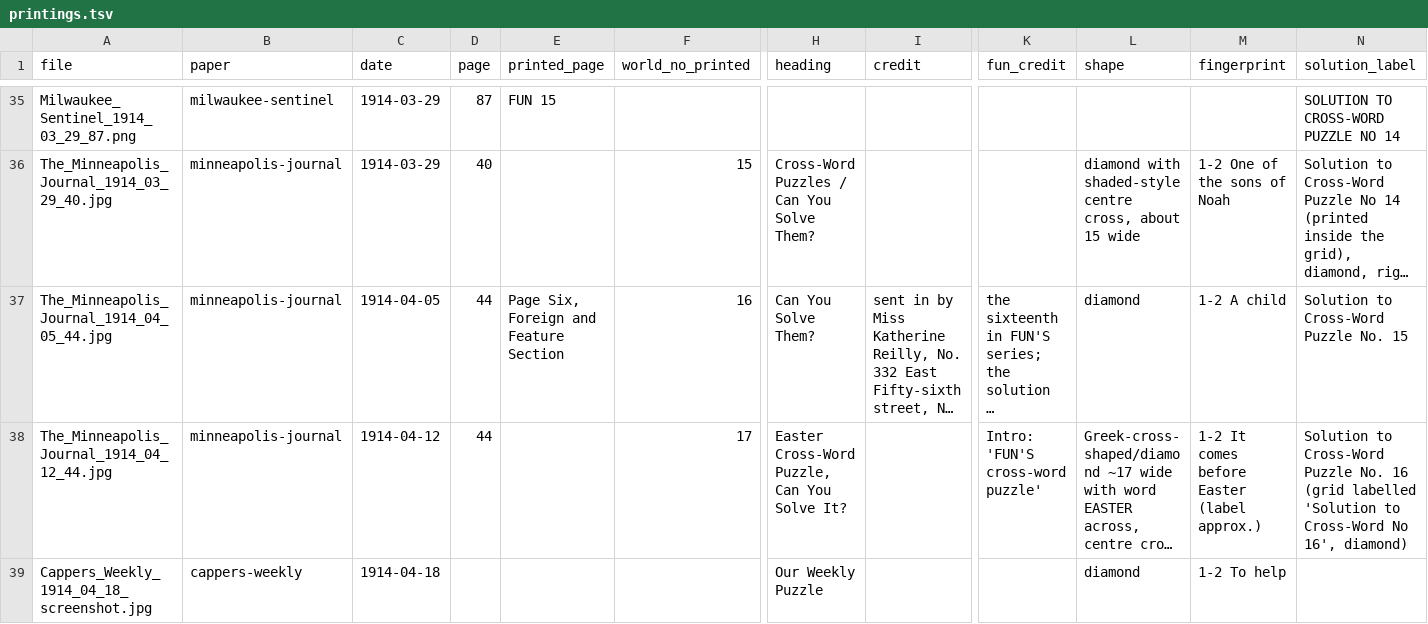
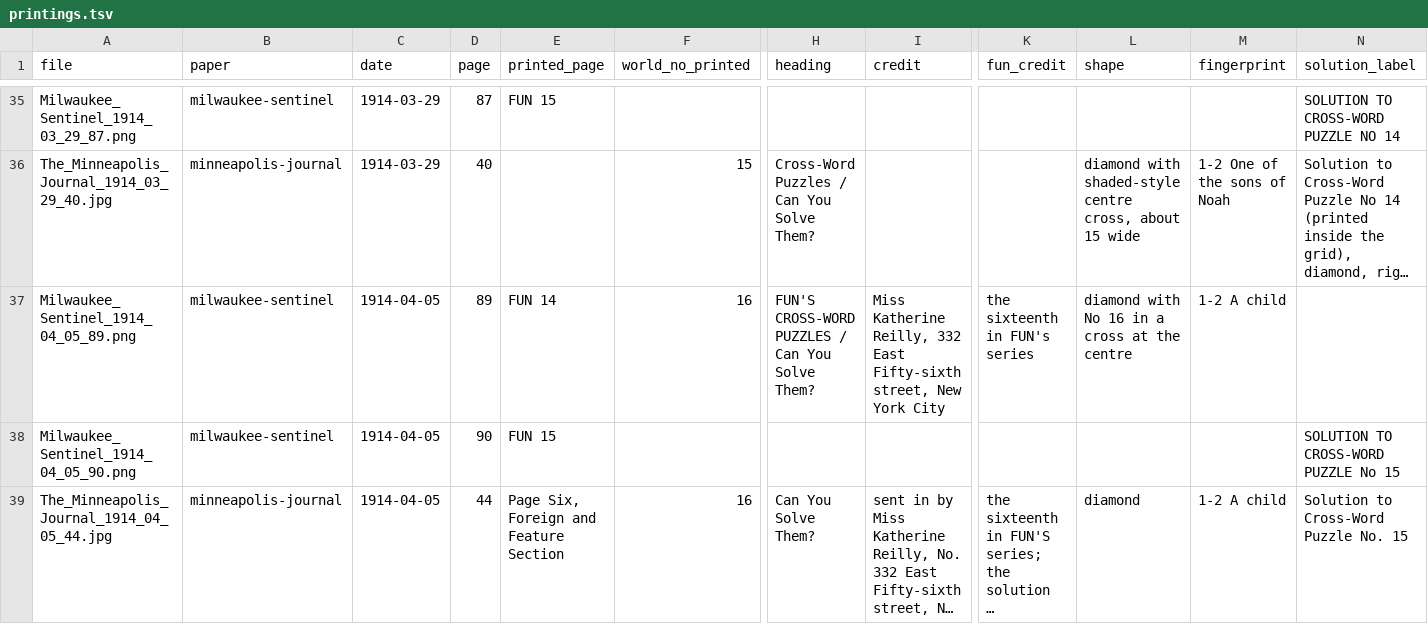
Before and after one commit to EveryPuzzleProject/newyorkworld, a TSV file: printings.tsv, drawn as a sheet; only a part is shown, gaps mark what is left out; the shorter side is filled out with more unchanged rows; long unchanged cells end in …; rows hold the shown columns only; the diff covers the shown part only; the diff names each change by its address in the sheet, - before the commit and + after, or states it on an @@ line.

```diff
--- a/printings.tsv
+++ b/printings.tsv
+row 37: Milwaukee_Sentinel_1914_04_05_89.png | milwaukee-sentinel | 1914-04-05 | 89 | FUN 14 | 16 | FUN'S CROSS-WORD PUZZLES / Can You Solve Them? | Miss Katherine Reilly, 332 East Fifty-sixth street, New York City | the sixteenth in FUN's series | diamond with No 16 in a cross at the centre | 1-2 A child
+row 38: Milwaukee_Sentinel_1914_04_05_90.png | milwaukee-sentinel | 1914-04-05 | 90 | FUN 15 |  |  |  |  |  |  | SOLUTION TO CROSS-WORD PUZZLE No 15
```
Also changed, not shown: 6 added rows elsewhere in this file, chain_pages.tsv, gaps.tsv, 3 other files.
